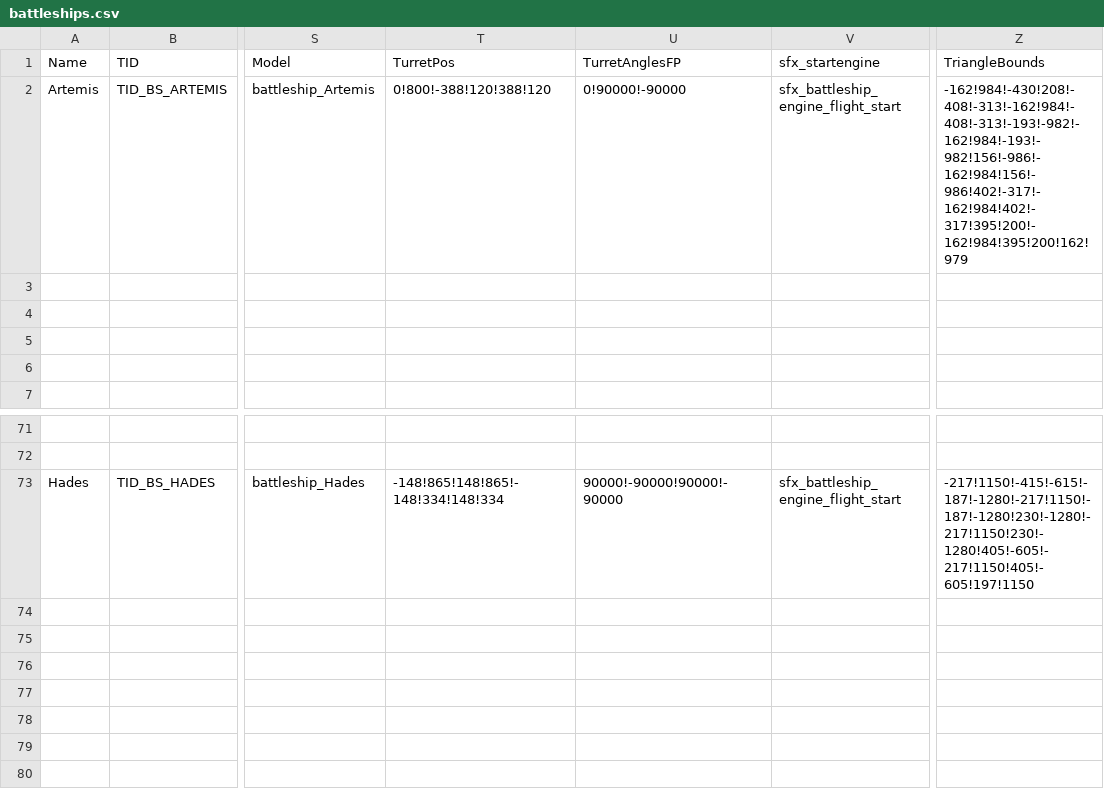
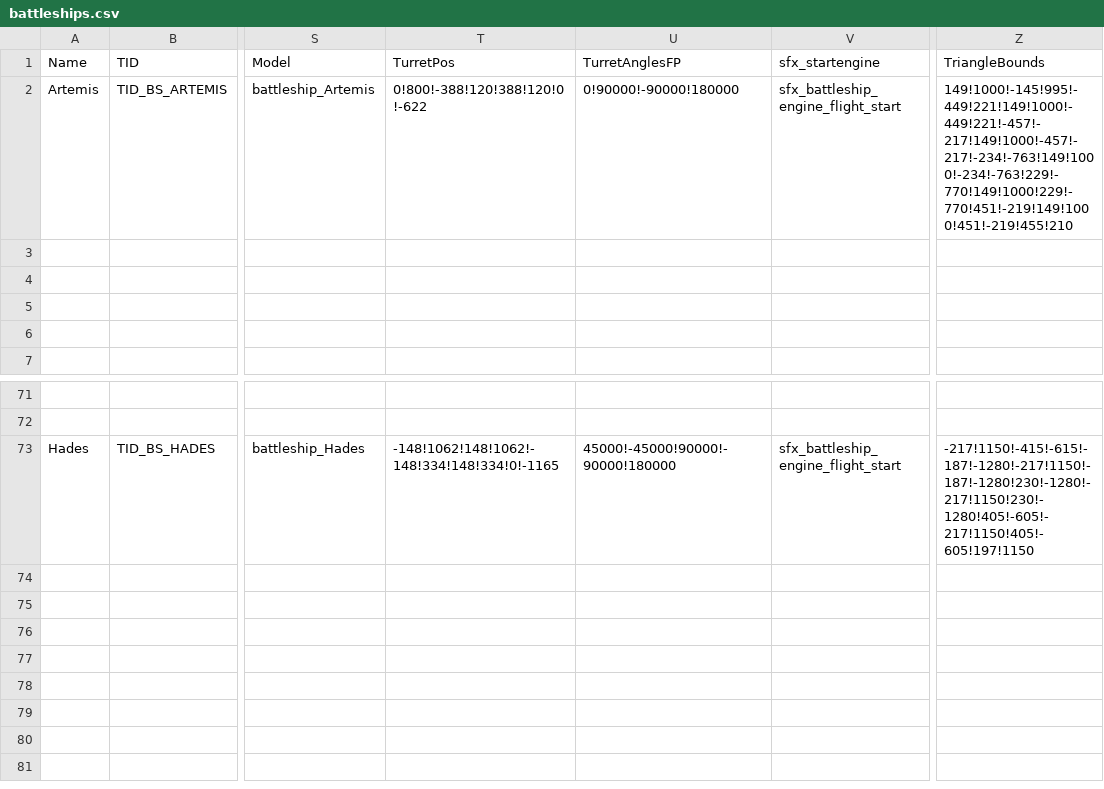
Before and after one commit to Apollo-shipyard/ApolloShipyard.xyz, a CSV file: raw/battleships.csv, drawn as a sheet; only a part is shown, gaps mark what is left out; the shorter side is filled out with more unchanged rows; the diff names each change by its address in the sheet, - before the commit and + after, or states it on an @@ line.

```diff
--- a/raw/battleships.csv
+++ b/raw/battleships.csv
-T2 (TurretPos): 0!800!-388!120!388!120
+T2 (TurretPos): 0!800!-388!120!388!120!0!-622
-U2 (TurretAnglesFP): 0!90000!-90000
+U2 (TurretAnglesFP): 0!90000!-90000!180000
-Z2 (TriangleBounds): -162!984!-430!208!-408!-313!-162!984!-408!-313!-193!-982!-162!984!-193!-982!156!-986!-162!984!156!-986!402!-317!-162!984!402!-317!395!200!-162!984!395!200!162!979
+Z2 (TriangleBounds): 149!1000!-145!995!-449!221!149!1000!-449!221!-457!-217!149!1000!-457!-217!-234!-763!149!1000!-234!-763!229!-770!149!1000!229!-770!451!-219!149!1000!451!-219!455!210
-T73 (TurretPos): -148!865!148!865!-148!334!148!334
+T73 (TurretPos): -148!1062!148!1062!-148!334!148!334!0!-1165
-U73 (TurretAnglesFP): 90000!-90000!90000!-90000
+U73 (TurretAnglesFP): 45000!-45000!90000!-90000!180000
```
Also changed, not shown: raw/campaign.csv, raw/globals.csv, 8 other files.
